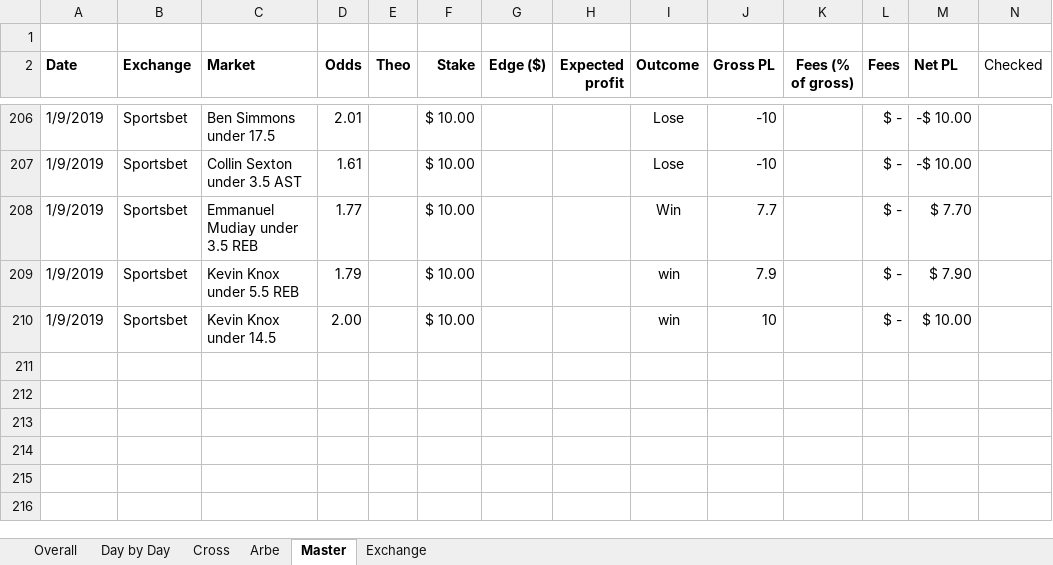
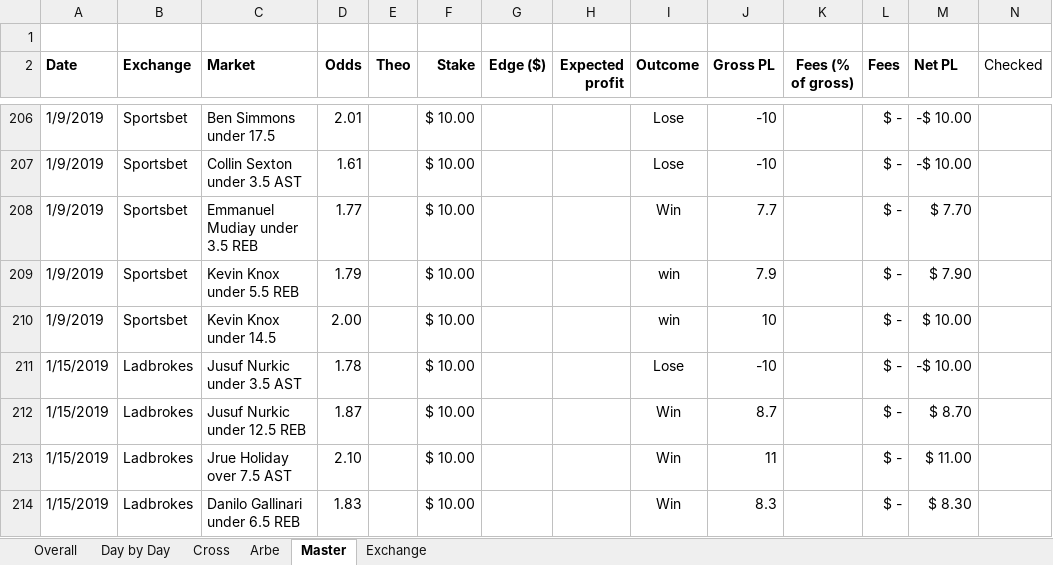
Before and after one commit to johnny-wong/nba_stats, an Excel workbook: Bets.xlsx, sheet Master, drawn as a sheet; only a part is shown, gaps mark what is left out; values as stored, in another font and other column widths than the file's, no borders; conditional formats not drawn; rows hold the shown columns only; the diff names each change by its address in the sheet, - before the commit and + after, or states it on an @@ line.

```diff
--- a/Bets.xlsx (sheet Master)
+++ b/Bets.xlsx (sheet Master)
+row 211: 1/15/2019 | Ladbrokes | Jusuf Nurkic under 3.5 AST | 1.78 |  | $ 10.00 |  |  | Lose | -10 |  | $ - | -$ 10.00
+row 212: 1/15/2019 | Ladbrokes | Jusuf Nurkic under 12.5 REB | 1.87 |  | $ 10.00 |  |  | Win | 8.7 |  | $ - | $ 8.70
+row 213: 1/15/2019 | Ladbrokes | Jrue Holiday over 7.5 AST | 2.10 |  | $ 10.00 |  |  | Win | 11 |  | $ - | $ 11.00
+row 214: 1/15/2019 | Ladbrokes | Danilo Gallinari under 6.5 REB | 1.83 |  | $ 10.00 |  |  | Win | 8.3 |  | $ - | $ 8.30
```
Also changed, not shown: sheet Overall, sheet Exchange, sheet Day by Day, charts or pictures.
